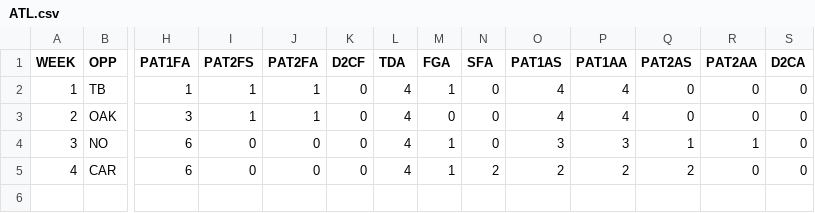
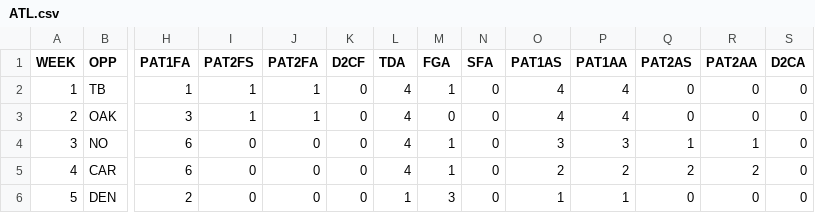
Before and after one commit to JoeJimFlood/MerrerPredictifier, a CSV file: NFL2016/teamcsvs/ATL.csv, drawn as a sheet; only a part is shown, gaps mark what is left out; rows hold the shown columns only; the diff names each change by its address in the sheet, - before the commit and + after, or states it on an @@ line.

Commit message:
Added Week 6 Forecasts

```diff
--- a/NFL2016/teamcsvs/ATL.csv
+++ b/NFL2016/teamcsvs/ATL.csv
-N5 (SFA): 2
+N5 (SFA): 0
-R5 (PAT2AA): 0
+R5 (PAT2AA): 2
+row 6: 5 | DEN | 2 | 0 | 0 | 0 | 1 | 3 | 0 | 1 | 1 | 0 | 0 | 0
```
Also changed, not shown: NFL2016/teamcsvs/CHI.csv, NFL2016/teamcsvs/CIN.csv, 31 other files.
